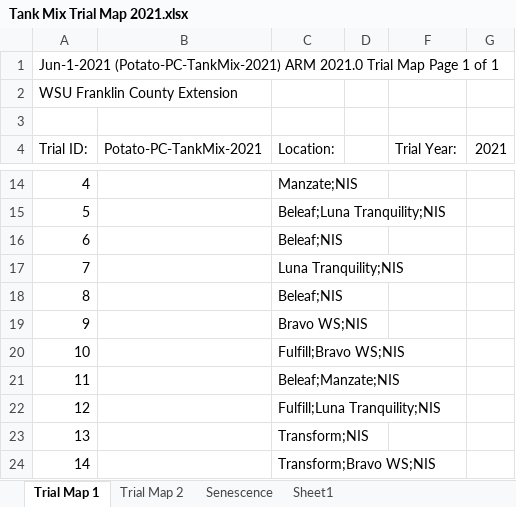
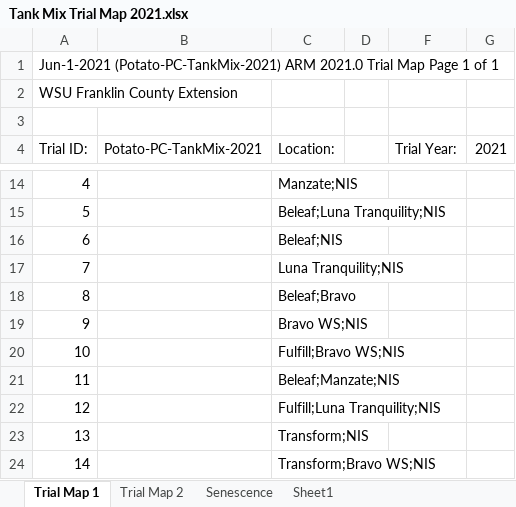
Before and after one commit to d-linnard/TankMixTrials, an Excel workbook: 2021/Data/Tank Mix Trial Map 2021.xlsx, sheet Trial Map 1, drawn as a sheet; only a part is shown, gaps mark what is left out; values as stored, in another font and other column widths than the file's, no borders; charts and pictures not drawn; the diff names each change by its address in the sheet, - before the commit and + after, or states it on an @@ line.

```diff
--- a/2021/Data/Tank Mix Trial Map 2021.xlsx (sheet Trial Map 1)
+++ b/2021/Data/Tank Mix Trial Map 2021.xlsx (sheet Trial Map 1)
-C18 (Location:): Beleaf;NIS
+C18 (Location:): Beleaf;Bravo
```
Also changed, not shown: sheet Senescence, 8 other files.
